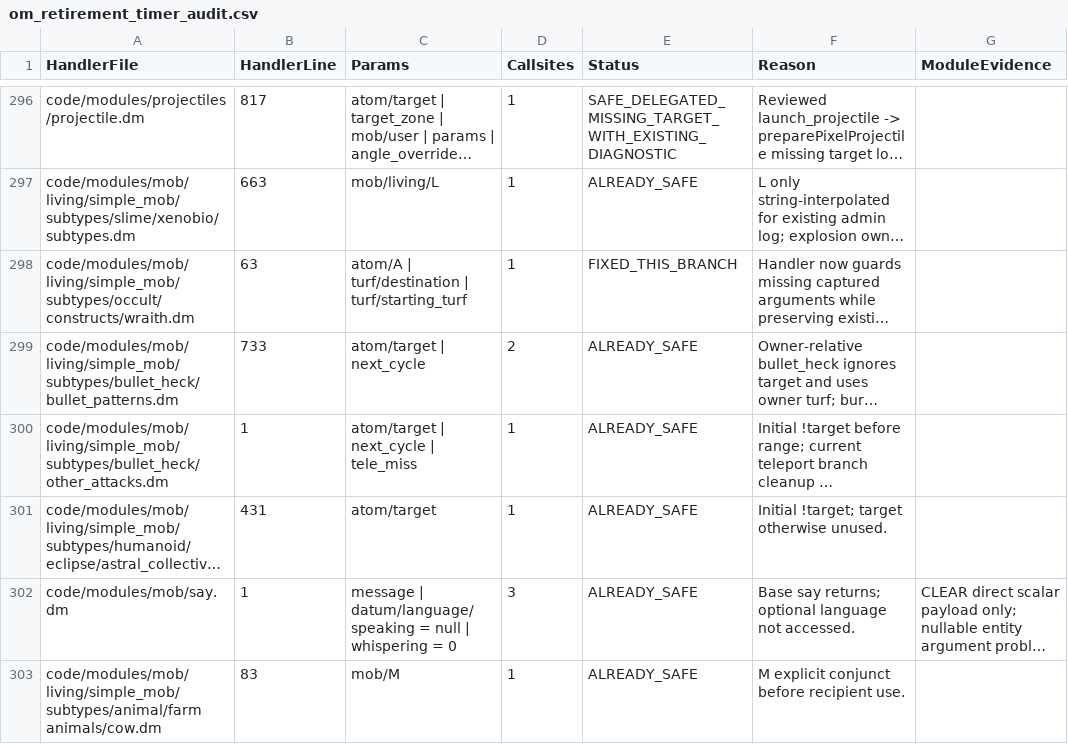
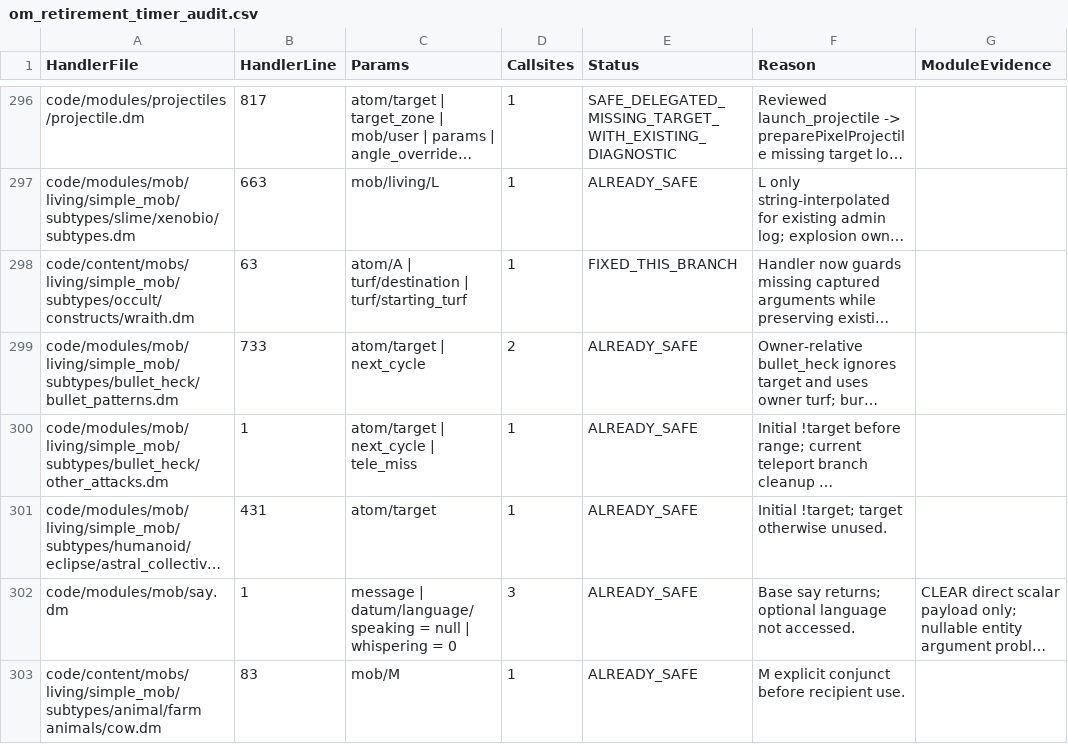
Before and after one commit to zephyrthegryph/DeepQuarry, a CSV file: doc/om_retirement_timer_audit.csv, drawn as a sheet; only a part is shown, gaps mark what is left out; long unchanged cells end in …; the diff covers the shown part only; the diff names each change by its address in the sheet, - before the commit and + after, or states it on an @@ line.

```diff
--- a/doc/om_retirement_timer_audit.csv
+++ b/doc/om_retirement_timer_audit.csv
-A298 (HandlerFile): code/modules/mob/living/simple_mob/subtypes/occult/constructs/wraith.dm
+A298 (HandlerFile): code/content/mobs/living/simple_mob/subtypes/occult/constructs/wraith.dm
-A303 (HandlerFile): code/modules/mob/living/simple_mob/subtypes/animal/farm animals/cow.dm
+A303 (HandlerFile): code/content/mobs/living/simple_mob/subtypes/animal/farm animals/cow.dm
```
Also changed, not shown: 6 edited cells elsewhere in this file, 6 other files.
